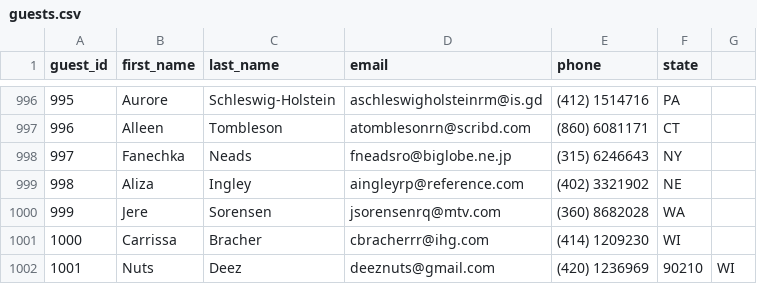
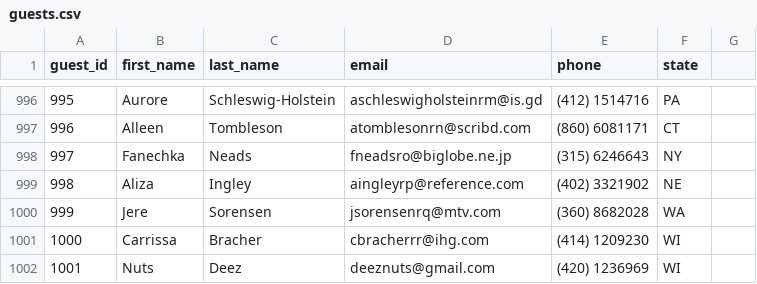
Before and after one commit to ElderBass/DONT_WRECK_MAH_HOUSE, a CSV file: data/guests.csv, drawn as a sheet; only a part is shown, gaps mark what is left out.

```diff
--- a/data/guests.csv
+++ b/data/guests.csv
@@ -1001,2 +1001,2 @@ guest_id,first_name,last_name,email,phone,state
 1000,Carrissa,Bracher,cbracherrr@ihg.com,(414) 1209230,WI
-1001,Nuts,Deez,deeznuts@gmail.com,(420) 1236969,90210,WI
+1001,Nuts,Deez,deeznuts@gmail.com,(420) 1236969,WI
```
Also changed, not shown: 3 other files.
